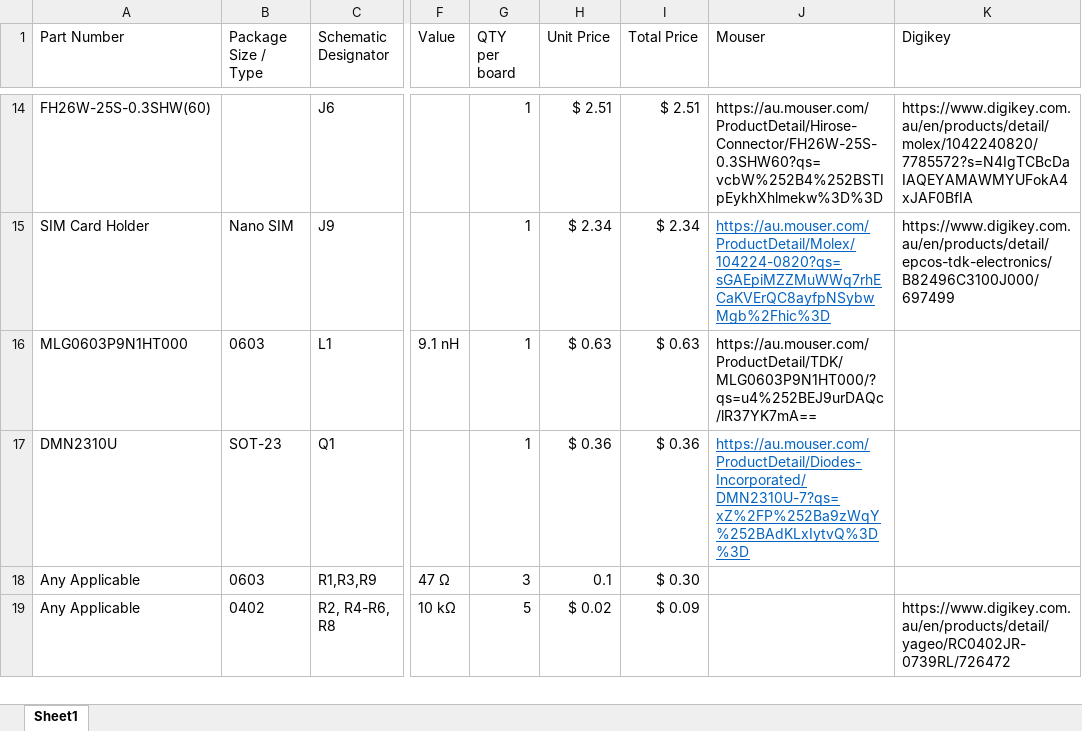
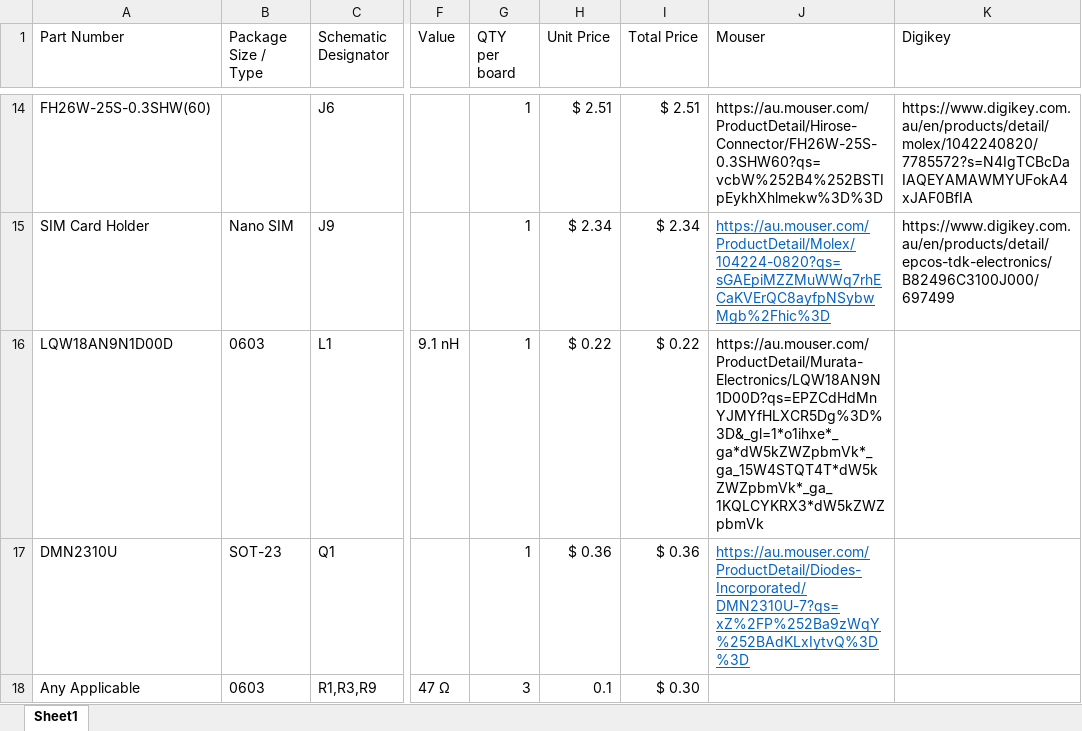
Before and after one commit to Monash-BoSL/BoSLcam, an Excel workbook: EDA/BoSLcam_bom_rev1.2.0.xlsx, sheet Sheet1, drawn as a sheet; only a part is shown, gaps mark what is left out; the shorter side is filled out with more unchanged rows; values as stored, in another font and other column widths than the file's, no borders; the diff names each change by its address in the sheet, - before the commit and + after, or states it on an @@ line.

Commit message:
fixed issue with L1 on BoM

```diff
--- a/EDA/BoSLcam_bom_rev1.2.0.xlsx (sheet Sheet1)
+++ b/EDA/BoSLcam_bom_rev1.2.0.xlsx (sheet Sheet1)
-A16 (Part Number): MLG0603P9N1HT000
+A16 (Part Number): LQW18AN9N1D00D
-H16 (Unit Price): $ 0.63
+H16 (Unit Price): $ 0.22
-I16 (Total Price): $ 0.63
+I16 (Total Price): $ 0.22
-J16 (Mouser): https://au.mouser.com/ProductDetail/TDK/MLG0603P9N1HT000/?qs=u4%252BEJ9urDAQc/lR37YK7mA==
+J16 (Mouser): https://au.mouser.com/ProductDetail/Murata-Electronics/LQW18AN9N1D00D?qs=EPZCdHdMnYJMYfHLXCR5Dg%3D%3D&_gl=1*o1ihxe*_ga*dW5kZWZpbmVk*_ga_15W4STQT4T*dW5kZWZpbmVk*_ga_1KQLCYKRX3*dW5kZWZpbmVk
```
